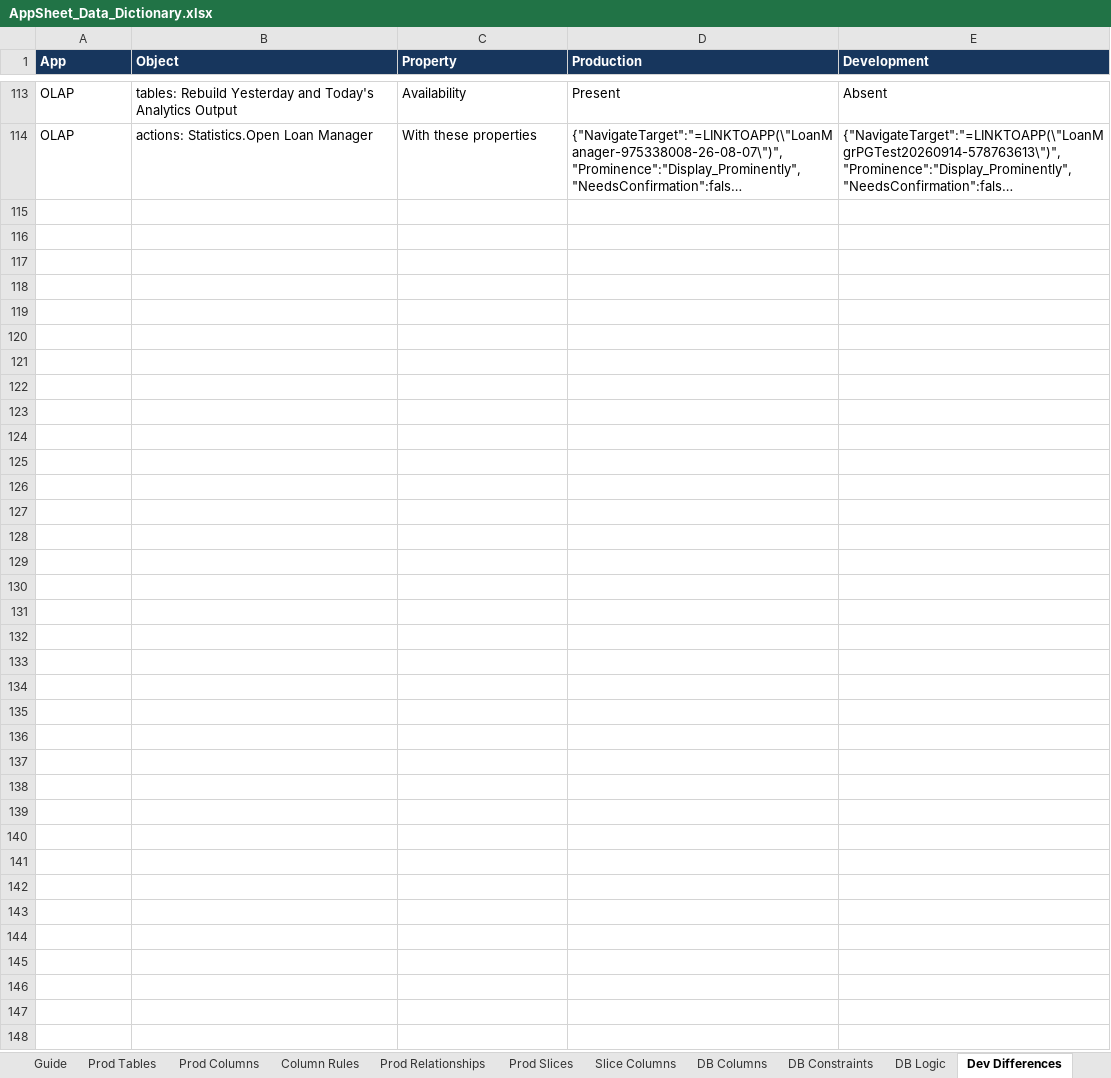
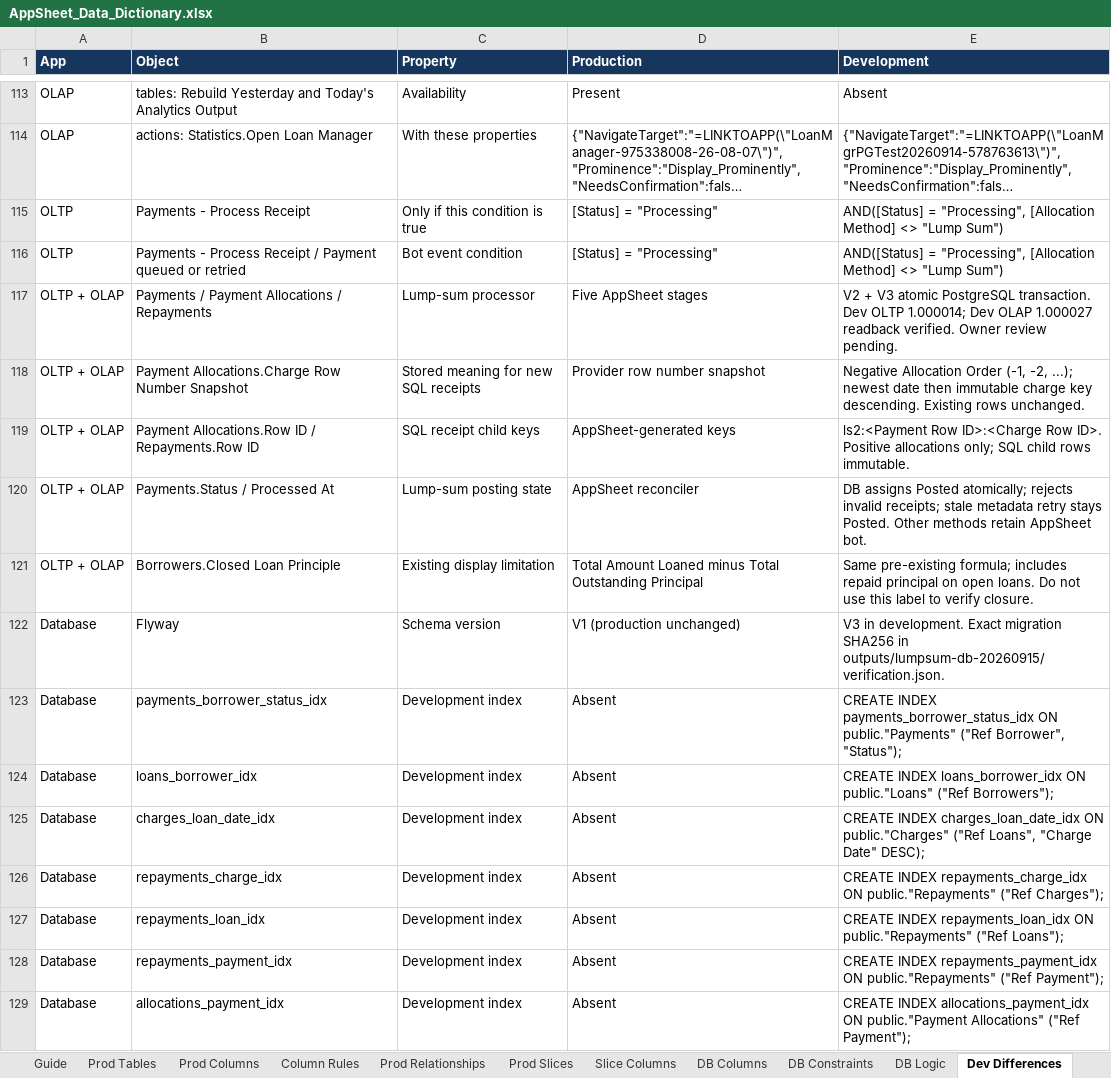
Before and after one commit to welct0407/MW-Credit-App, an Excel workbook: Documents/AppSheet_Data_Dictionary.xlsx, sheet Dev Differences, drawn as a sheet; only a part is shown, gaps mark what is left out; long unchanged cells end in …; values as stored, in another font and other column widths than the file's, no borders; the diff names each change by its address in the sheet, - before the commit and + after, or states it on an @@ line.

Commit message:
Implement atomic database lump-sum workflow in Dev with regression and performance evidence

```diff
--- a/Documents/AppSheet_Data_Dictionary.xlsx (sheet Dev Differences)
+++ b/Documents/AppSheet_Data_Dictionary.xlsx (sheet Dev Differences)
+row 115: OLTP | Payments - Process Receipt | Only if this condition is true | [Status] = "Processing" | AND([Status] = "Processing", [Allocation Method] <> "Lump Sum")
+row 116: OLTP | Payments - Process Receipt / Payment queued or retried | Bot event condition | [Status] = "Processing" | AND([Status] = "Processing", [Allocation Method] <> "Lump Sum")
+row 117: OLTP + OLAP | Payments / Payment Allocations / Repayments | Lump-sum processor | Five AppSheet stages | V2 + V3 atomic PostgreSQL transaction. Dev OLTP 1.000014; Dev OLAP 1.000027 readback verified. Owner review pending.
+row 118: OLTP + OLAP | Payment Allocations.Charge Row Number Snapshot | Stored meaning for new SQL receipts | Provider row number snapshot | Negative Allocation Order (-1, -2, ...); newest date then immutable charge key descending. Existing rows unchanged.
+row 119: OLTP + OLAP | Payment Allocations.Row ID / Repayments.Row ID | SQL receipt child keys | AppSheet-generated keys | ls2:<Payment Row ID>:<Charge Row ID>. Positive allocations only; SQL child rows immutable.
+row 120: OLTP + OLAP | Payments.Status / Processed At | Lump-sum posting state | AppSheet reconciler | DB assigns Posted atomically; rejects invalid receipts; stale metadata retry stays Posted. Other methods retain AppSheet bot.
+row 121: OLTP + OLAP | Borrowers.Closed Loan Principle | Existing display limitation | Total Amount Loaned minus Total Outstanding Principal | Same pre-existing formula; includes repaid principal on open loans. Do not use this label to verify closure.
+row 122: Database | Flyway | Schema version | V1 (production unchanged) | V3 in development. Exact migration SHA256 in outputs/lumpsum-db-20260915/verification.json.
+row 123: Database | payments_borrower_status_idx | Development index | Absent | CREATE INDEX payments_borrower_status_idx ON public."Payments" ("Ref Borrower", "Status");
+row 124: Database | loans_borrower_idx | Development index | Absent | CREATE INDEX loans_borrower_idx ON public."Loans" ("Ref Borrowers");
+row 125: Database | charges_loan_date_idx | Development index | Absent | CREATE INDEX charges_loan_date_idx ON public."Charges" ("Ref Loans", "Charge Date" DESC);
+row 126: Database | repayments_charge_idx | Development index | Absent | CREATE INDEX repayments_charge_idx ON public."Repayments" ("Ref Charges");
+row 127: Database | repayments_loan_idx | Development index | Absent | CREATE INDEX repayments_loan_idx ON public."Repayments" ("Ref Loans");
+row 128: Database | repayments_payment_idx | Development index | Absent | CREATE INDEX repayments_payment_idx ON public."Repayments" ("Ref Payment");
+row 129: Database | allocations_payment_idx | Development index | Absent | CREATE INDEX allocations_payment_idx ON public."Payment Allocations" ("Ref Payment");
```
Also changed, not shown: sheet DB Logic, sheet App Settings, sheet Guide, 55 other files.
